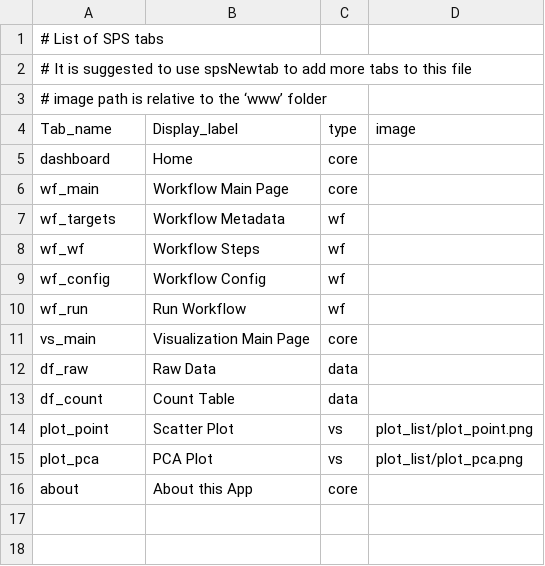
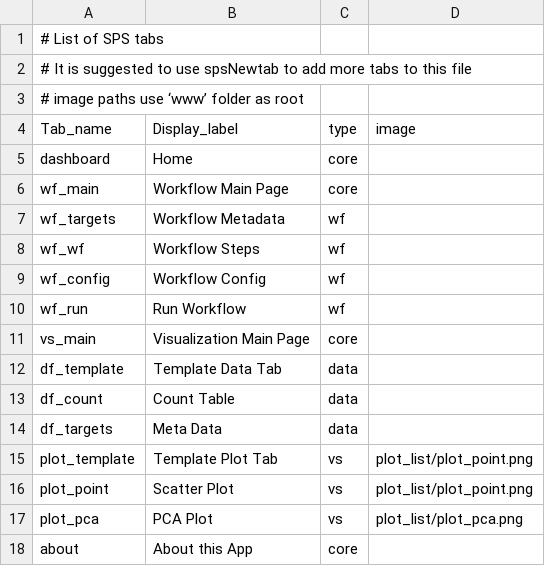
Before and after one commit to systemPipeR/systemPipeShiny, a CSV file: config/tabs.csv, drawn as a sheet.

Commit message:
df template plot half template, fix js bugs, control panels

```diff
--- a/config/tabs.csv
+++ b/config/tabs.csv
@@ -2,3 +2,3 @@
 # It is suggested to use spsNewtab to add more tabs to this file ,,,
-# image path is relative to the ‘www’ folder,,,
+# image paths use ‘www’ folder as root,,,
 Tab_name,Display_label,type,image
@@ -11,4 +11,6 @@ wf_run,Run Workflow,wf,
 vs_main,Visualization Main Page,core,
-df_raw,Raw Data,data,
+df_template,Template Data Tab,data,
 df_count,Count Table,data,
+df_targets,Meta Data,data,
+plot_template,Template Plot Tab,vs,plot_list/plot_point.png
 plot_point,Scatter Plot,vs,plot_list/plot_point.png
```
Also changed, not shown: 15 other files.
